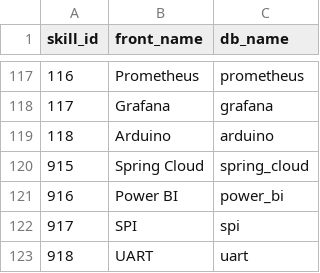
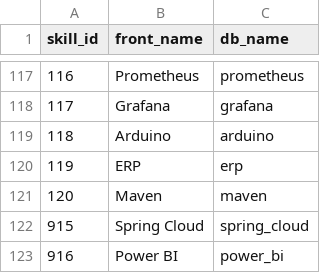
Before and after one commit to Dandy-Tomato/tomato, a CSV file: crawler/db_ready/skills.csv, drawn as a sheet; only a part is shown, gaps mark what is left out; the shorter side is filled out with more unchanged rows; the diff names each change by its address in the sheet, - before the commit and + after, or states it on an @@ line.

Commit message:
chore: db_ready/skills.csv 스킬 추가

```diff
--- a/crawler/db_ready/skills.csv
+++ b/crawler/db_ready/skills.csv
+row 120: 119 | ERP | erp
+row 121: 120 | Maven | maven
```
Also changed, not shown: 5 other files.
